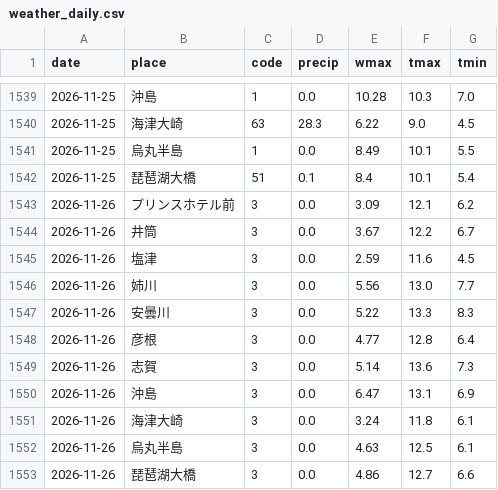
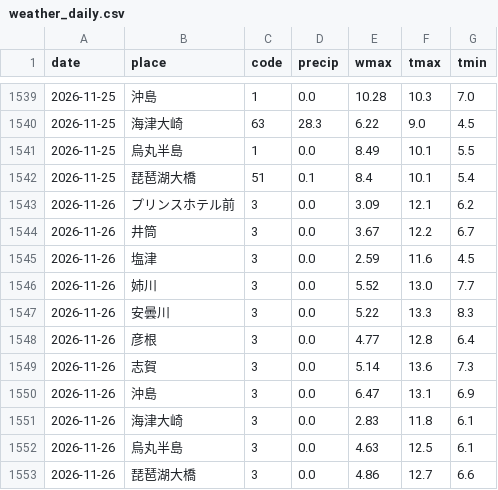
Before and after one commit to biwafishing/biwako-opendata, a CSV file: data/weather_daily.csv, drawn as a sheet; only a part is shown, gaps mark what is left out.

```diff
--- a/data/weather_daily.csv
+++ b/data/weather_daily.csv
@@ -1545,3 +1545,3 @@ date,place,code,precip,wmax,tmax,tmin
 2026-11-26,塩津,3,0.0,2.59,11.6,4.5
-2026-11-26,姉川,3,0.0,5.56,13.0,7.7
+2026-11-26,姉川,3,0.0,5.52,13.0,7.7
 2026-11-26,安曇川,3,0.0,5.22,13.3,8.3
@@ -1550,3 +1550,3 @@ date,place,code,precip,wmax,tmax,tmin
 2026-11-26,沖島,3,0.0,6.47,13.1,6.9
-2026-11-26,海津大崎,3,0.0,3.24,11.8,6.1
+2026-11-26,海津大崎,3,0.0,2.83,11.8,6.1
 2026-11-26,烏丸半島,3,0.0,4.63,12.5,6.1
```
Also changed, not shown: data/observations.csv, data/rivers.csv, 5 other files.
